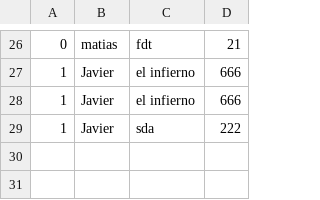
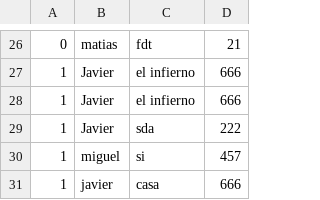
Before and after one commit to TallerDeLenguajes1/tl2-tp5-2022-tomas-heredia, a CSV file: tp/TP6/Cadetes.csv, drawn as a sheet; only a part is shown, gaps mark what is left out.

```diff
--- a/tp/TP6/Cadetes.csv
+++ b/tp/TP6/Cadetes.csv
@@ -29 +29,3 @@
 1,Javier,sda,222
+1,miguel,si,457
+1,javier,casa,666
```
Also changed, not shown: 7 other files.
